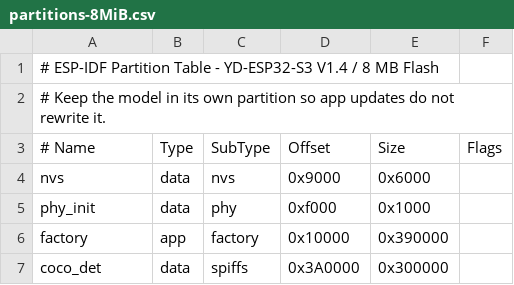
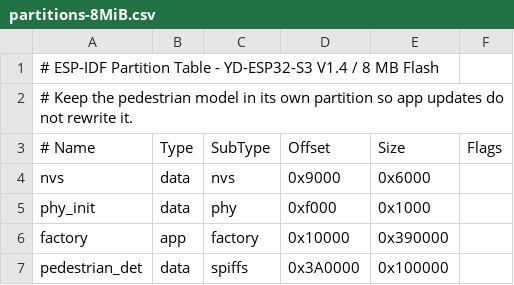
Before and after one commit to tuokedan/7lcd, a CSV file: 19_Camera/partitions-8MiB.csv, drawn as a sheet; the diff names each change by its address in the sheet, - before the commit and + after, or states it on an @@ line.

Commit message:
Resize model partition for pedestrian model

```diff
--- a/19_Camera/partitions-8MiB.csv
+++ b/19_Camera/partitions-8MiB.csv
-A2 (# Name): …Keep the model in…
+A2 (# Name): …Keep the pedestrian model in…
-A7 (# Name): coco_det
+A7 (# Name): pedestrian_det
-E7 (Size): 0x300000
+E7 (Size): 0x100000
```
